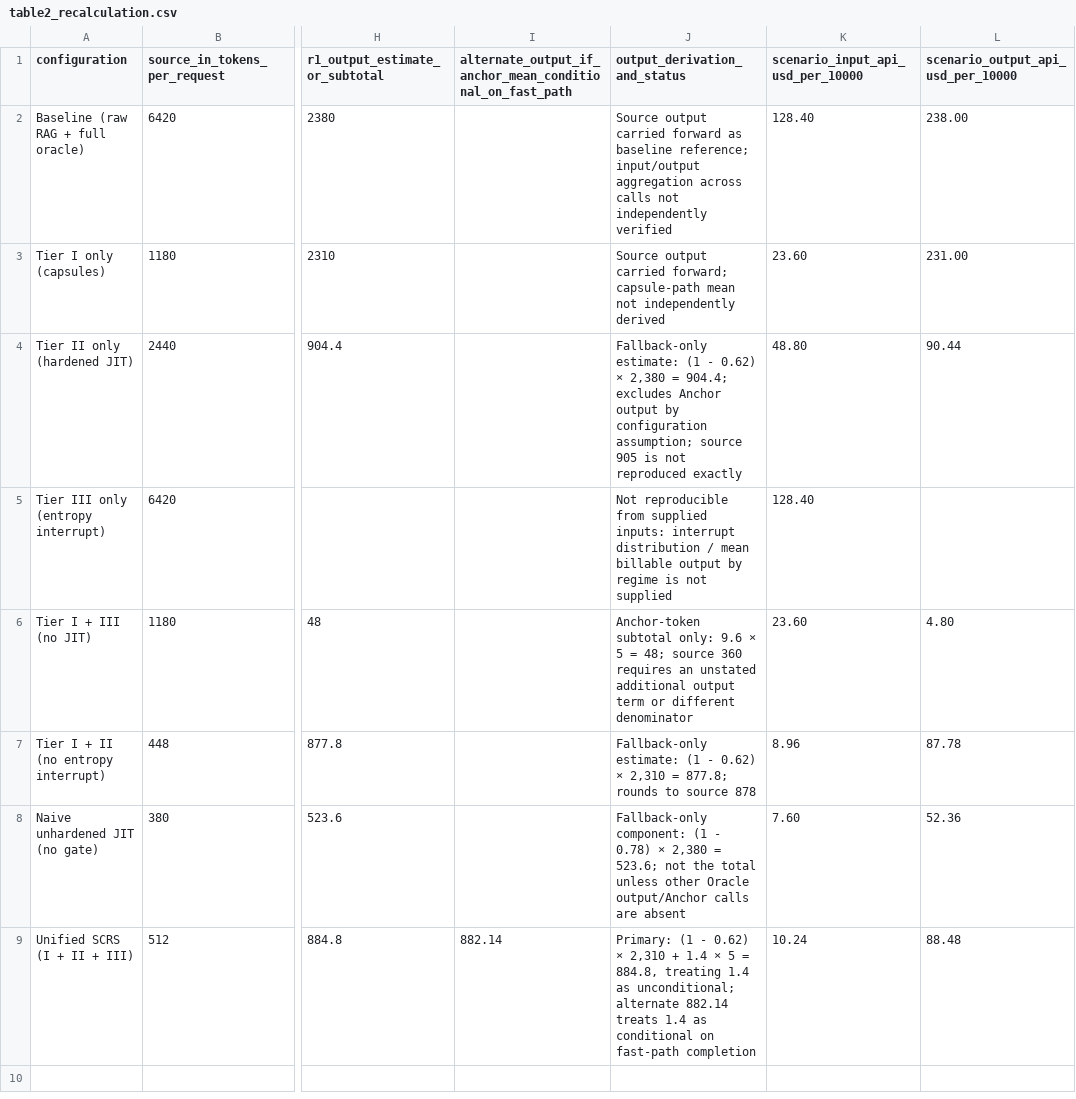
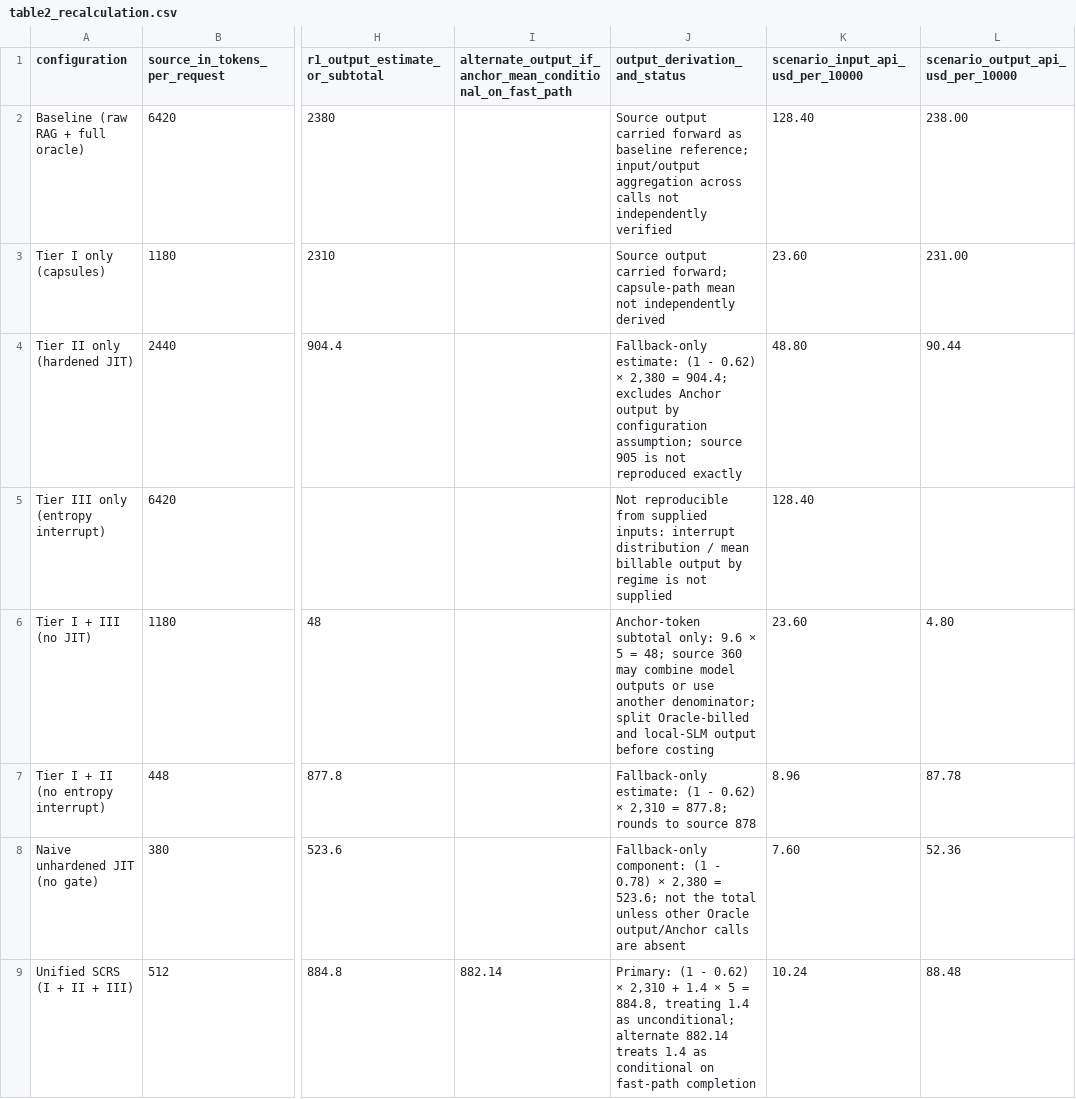
Before and after one commit to DiabloNova/Symbolically-Compiled-Reasoning-Serving, a CSV file: results_article/p0/R1/table2_recalculation.csv, drawn as a sheet; only a part is shown, gaps mark what is left out; the diff names each change by its address in the sheet, - before the commit and + after, or states it on an @@ line.

Commit message:
Clarify per-model output-token accounting for R1

```diff
--- a/results_article/p0/R1/table2_recalculation.csv
+++ b/results_article/p0/R1/table2_recalculation.csv
-J6 (output_derivation_and_status): …source 360 requires an unstated additional output term or different denominator
+J6 (output_derivation_and_status): …source 360 may combine model outputs or use another denominator; split Oracle-billed and local-SLM output before costing
```
